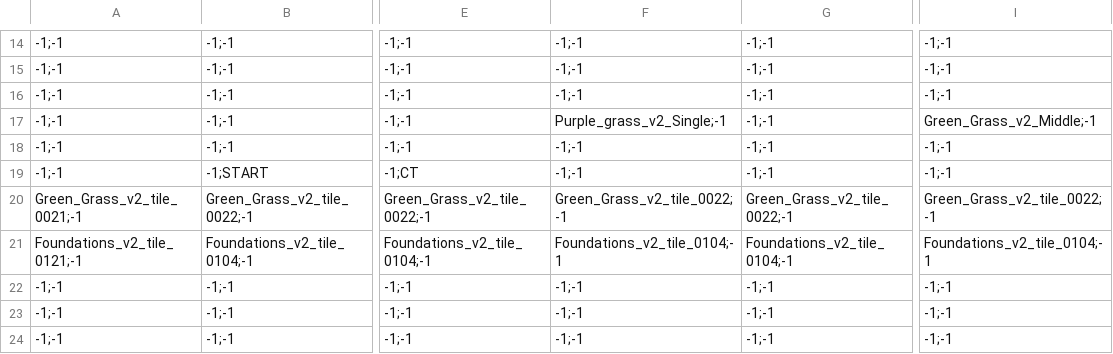
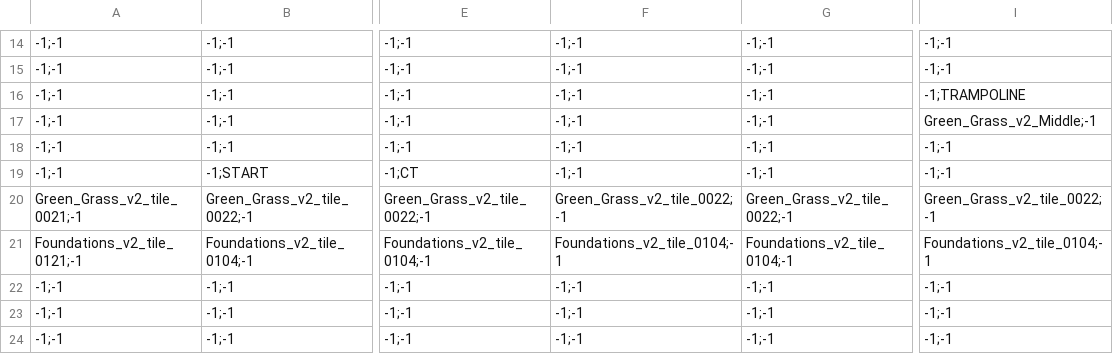
Before and after one commit to YashRL/shooting_2d_platformer, a CSV file: levels/level_0.csv, drawn as a sheet; only a part is shown, gaps mark what is left out; the diff names each change by its address in the sheet, - before the commit and + after, or states it on an @@ line.

Commit message:
added trampoline

```diff
--- a/levels/level_0.csv
+++ b/levels/level_0.csv
-I16: -1;-1
+I16: -1;TRAMPOLINE
-F17: Purple_grass_v2_Single;-1
+F17: -1;-1
```
Also changed, not shown: 4 other files.
